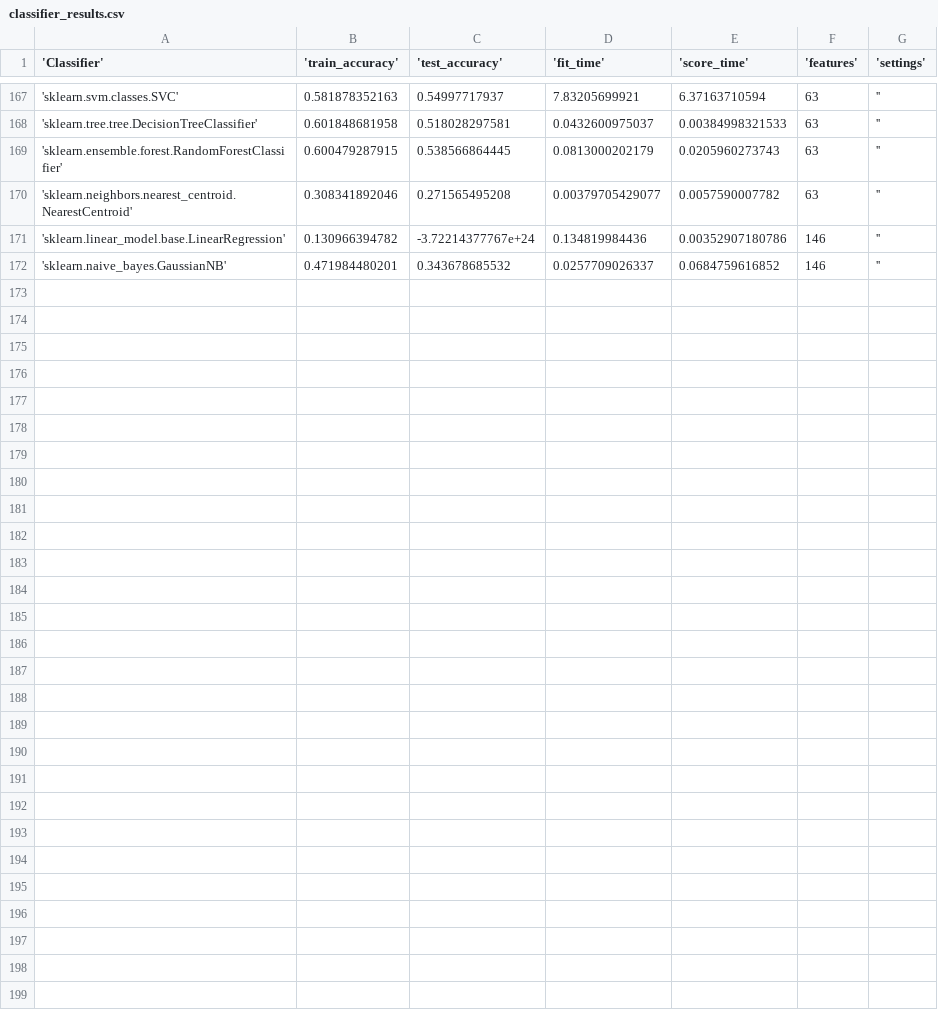
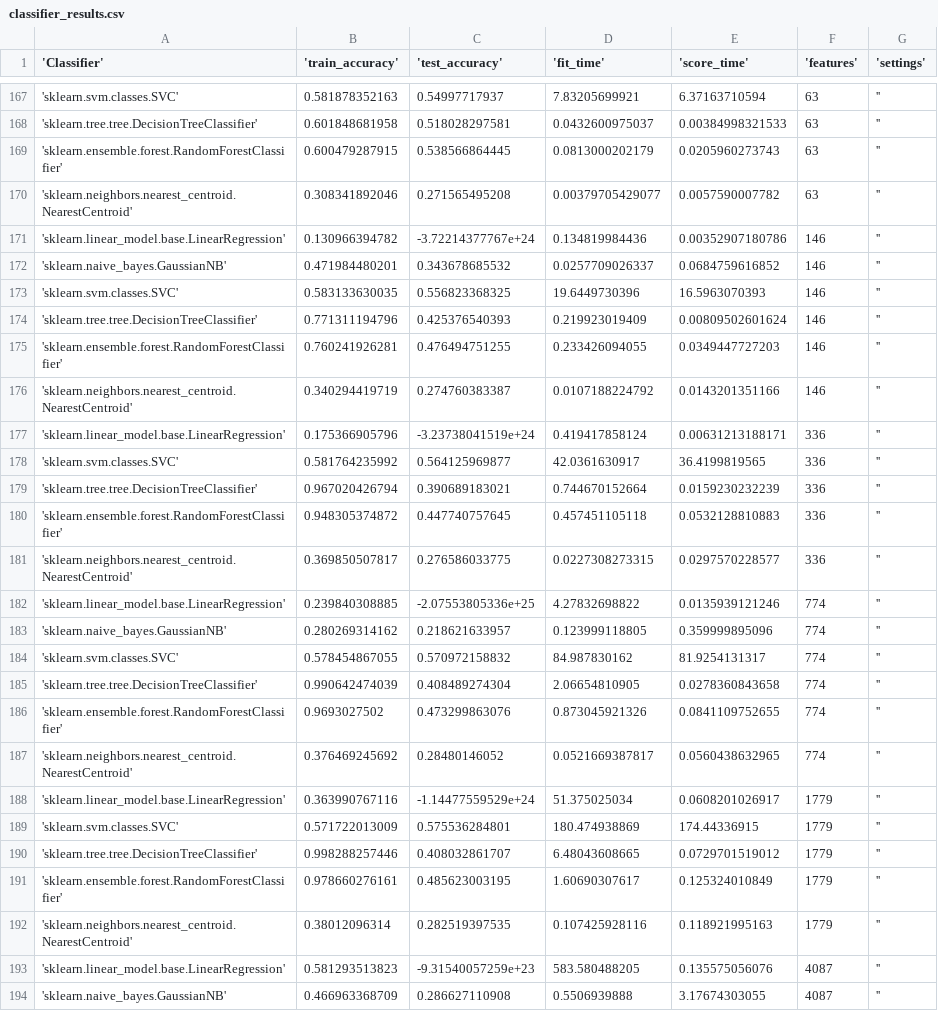
Before and after one commit to HarrieO/Natural-Language-Processing-1, a CSV file: results/classifier_results.csv, drawn as a sheet; only a part is shown, gaps mark what is left out; the diff names each change by its address in the sheet, - before the commit and + after, or states it on an @@ line.

Commit message:
More results

```diff
--- a/results/classifier_results.csv
+++ b/results/classifier_results.csv
+row 173: 'sklearn.svm.classes.SVC' | 0.583133630035 | 0.556823368325 | 19.6449730396 | 16.5963070393 | 146 | ''
+row 174: 'sklearn.tree.tree.DecisionTreeClassifier' | 0.771311194796 | 0.425376540393 | 0.219923019409 | 0.00809502601624 | 146 | ''
+row 175: 'sklearn.ensemble.forest.RandomForestClassifier' | 0.760241926281 | 0.476494751255 | 0.233426094055 | 0.0349447727203 | 146 | ''
+row 176: 'sklearn.neighbors.nearest_centroid.NearestCentroid' | 0.340294419719 | 0.274760383387 | 0.0107188224792 | 0.0143201351166 | 146 | ''
+row 177: 'sklearn.linear_model.base.LinearRegression' | 0.175366905796 | -3.23738041519e+24 | 0.419417858124 | 0.00631213188171 | 336 | ''
+row 178: 'sklearn.svm.classes.SVC' | 0.581764235992 | 0.564125969877 | 42.0361630917 | 36.4199819565 | 336 | ''
+row 179: 'sklearn.tree.tree.DecisionTreeClassifier' | 0.967020426794 | 0.390689183021 | 0.744670152664 | 0.0159230232239 | 336 | ''
+row 180: 'sklearn.ensemble.forest.RandomForestClassifier' | 0.948305374872 | 0.447740757645 | 0.457451105118 | 0.0532128810883 | 336 | ''
+row 181: 'sklearn.neighbors.nearest_centroid.NearestCentroid' | 0.369850507817 | 0.276586033775 | 0.0227308273315 | 0.0297570228577 | 336 | ''
+row 182: 'sklearn.linear_model.base.LinearRegression' | 0.239840308885 | -2.07553805336e+25 | 4.27832698822 | 0.0135939121246 | 774 | ''
+row 183: 'sklearn.naive_bayes.GaussianNB' | 0.280269314162 | 0.218621633957 | 0.123999118805 | 0.359999895096 | 774 | ''
+row 184: 'sklearn.svm.classes.SVC' | 0.578454867055 | 0.570972158832 | 84.987830162 | 81.9254131317 | 774 | ''
+row 185: 'sklearn.tree.tree.DecisionTreeClassifier' | 0.990642474039 | 0.408489274304 | 2.06654810905 | 0.0278360843658 | 774 | ''
+row 186: 'sklearn.ensemble.forest.RandomForestClassifier' | 0.9693027502 | 0.473299863076 | 0.873045921326 | 0.0841109752655 | 774 | ''
+row 187: 'sklearn.neighbors.nearest_centroid.NearestCentroid' | 0.376469245692 | 0.28480146052 | 0.0521669387817 | 0.0560438632965 | 774 | ''
+row 188: 'sklearn.linear_model.base.LinearRegression' | 0.363990767116 | -1.14477559529e+24 | 51.375025034 | 0.0608201026917 | 1779 | ''
+row 189: 'sklearn.svm.classes.SVC' | 0.571722013009 | 0.575536284801 | 180.474938869 | 174.44336915 | 1779 | ''
+row 190: 'sklearn.tree.tree.DecisionTreeClassifier' | 0.998288257446 | 0.408032861707 | 6.48043608665 | 0.0729701519012 | 1779 | ''
+row 191: 'sklearn.ensemble.forest.RandomForestClassifier' | 0.978660276161 | 0.485623003195 | 1.60690307617 | 0.125324010849 | 1779 | ''
+row 192: 'sklearn.neighbors.nearest_centroid.NearestCentroid' | 0.38012096314 | 0.282519397535 | 0.107425928116 | 0.118921995163 | 1779 | ''
+row 193: 'sklearn.linear_model.base.LinearRegression' | 0.581293513823 | -9.31540057259e+23 | 583.580488205 | 0.135575056076 | 4087 | ''
+row 194: 'sklearn.naive_bayes.GaussianNB' | 0.466963368709 | 0.286627110908 | 0.5506939888 | 3.17674303055 | 4087 | ''
```
